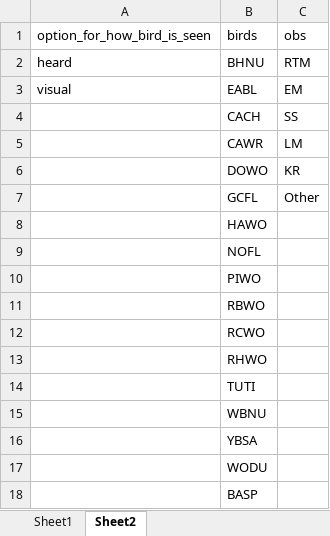
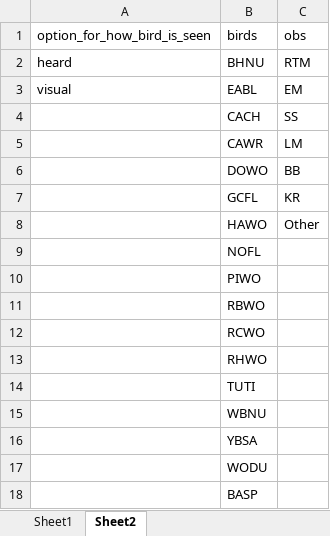
Before and after one commit to woodpeckerrob/WoodpeckerNiche.github.io, an Excel workbook: docs/data/raw/point_count_data.xlsx, sheet Sheet2, drawn as a sheet; values as stored, in another font and other column widths than the file's, no borders; the diff names each change by its address in the sheet, - before the commit and + after, or states it on an @@ line.

Commit message:
update for 2026 data

```diff
--- a/docs/data/raw/point_count_data.xlsx (sheet Sheet2)
+++ b/docs/data/raw/point_count_data.xlsx (sheet Sheet2)
-C6: KR
+C6: BB
-C7: Other
+C7: KR
-C8: (empty)
+C8: Other
```
Also changed, not shown: 6 other files.
